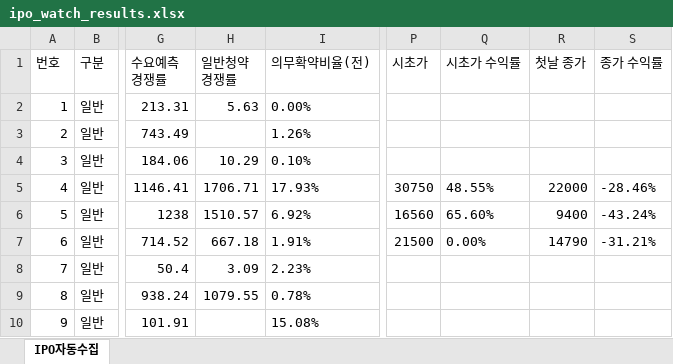
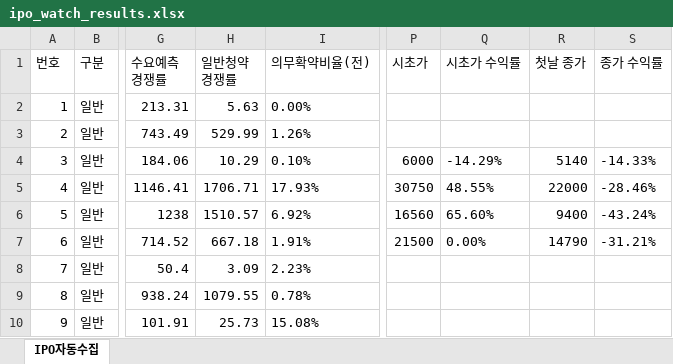
Before and after one commit to khiro37/IPO, an Excel workbook: ipo_watch_results.xlsx, sheet IPO자동수집, drawn as a sheet; only a part is shown, gaps mark what is left out; values as stored, in another font and other column widths than the file's, no borders; the diff names each change by its address in the sheet, - before the commit and + after, or states it on an @@ line.

```diff
--- a/ipo_watch_results.xlsx (sheet IPO자동수집)
+++ b/ipo_watch_results.xlsx (sheet IPO자동수집)
-H3 (일반청약 경쟁률): (empty)
+H3 (일반청약 경쟁률): 529.99
-P4 (시초가): (empty)
+P4 (시초가): 6000
-Q4 (시초가 수익률): (empty)
+Q4 (시초가 수익률): -14.29%
-R4 (첫날 종가): (empty)
+R4 (첫날 종가): 5140
-S4 (종가 수익률): (empty)
+S4 (종가 수익률): -14.33%
-H10 (일반청약 경쟁률): (empty)
+H10 (일반청약 경쟁률): 25.73
```
Also changed, not shown: 3 other files.
